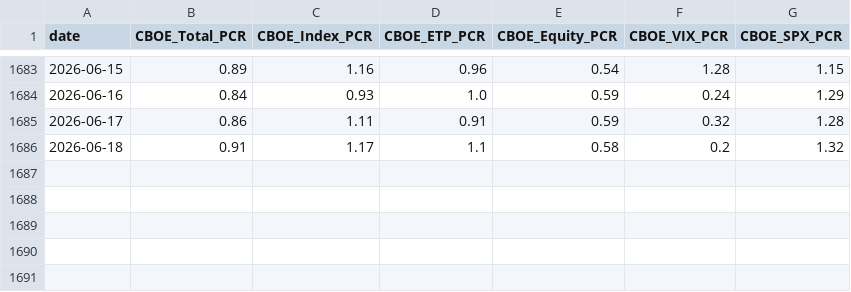
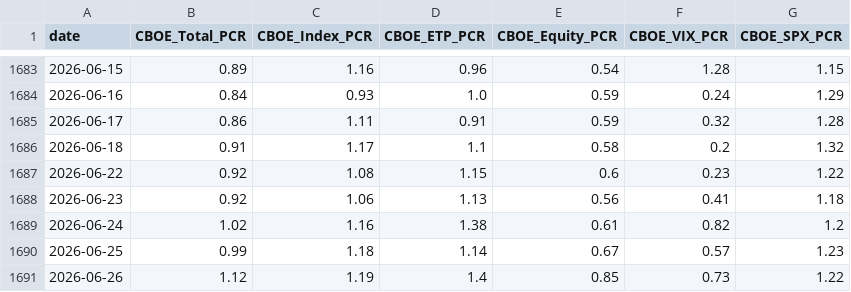
Before and after one commit to Jasper868/Layer1MacroData, a CSV file: data/raw/cboe_pcr_cache.csv, drawn as a sheet; only a part is shown, gaps mark what is left out; the diff names each change by its address in the sheet, - before the commit and + after, or states it on an @@ line.

```diff
--- a/data/raw/cboe_pcr_cache.csv
+++ b/data/raw/cboe_pcr_cache.csv
+row 1687: 2026-06-22 | 0.92 | 1.08 | 1.15 | 0.6 | 0.23 | 1.22
+row 1688: 2026-06-23 | 0.92 | 1.06 | 1.13 | 0.56 | 0.41 | 1.18
+row 1689: 2026-06-24 | 1.02 | 1.16 | 1.38 | 0.61 | 0.82 | 1.2
+row 1690: 2026-06-25 | 0.99 | 1.18 | 1.14 | 0.67 | 0.57 | 1.23
+row 1691: 2026-06-26 | 1.12 | 1.19 | 1.4 | 0.85 | 0.73 | 1.22
```
Also changed, not shown: data/meta/cboe_pcr_status_latest_run.csv, data/meta/research_availability_contract.csv, 22 other files.
